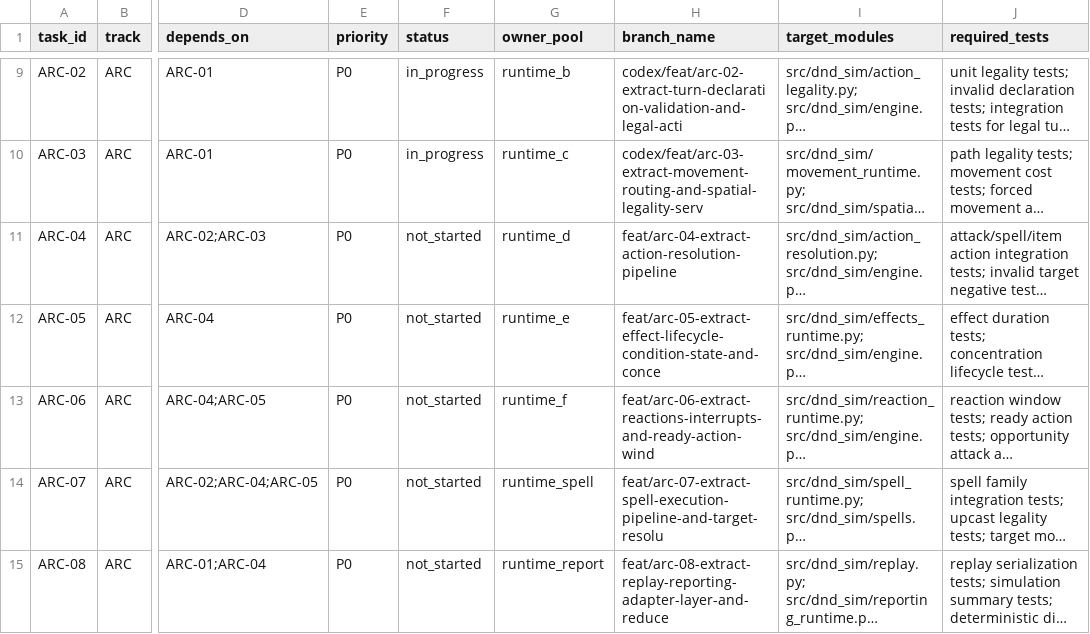
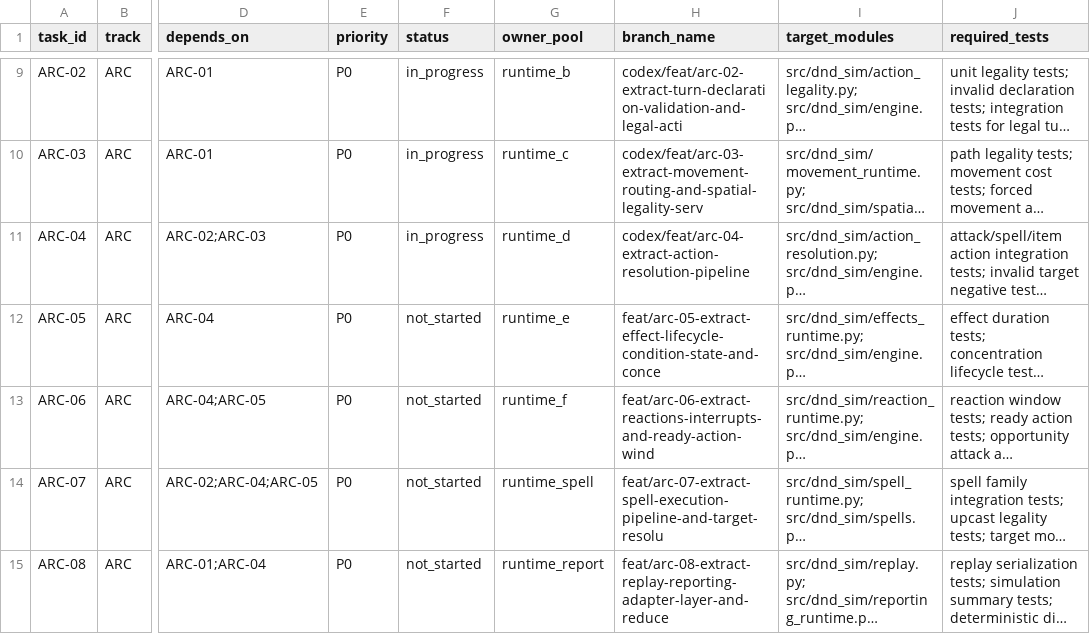
Before and after one commit to rputnam0/dnd_sim, a CSV file: docs/program/backlog.csv, drawn as a sheet; only a part is shown, gaps mark what is left out; long unchanged cells end in …; the diff names each change by its address in the sheet, - before the commit and + after, or states it on an @@ line.

Commit message:
Extract action resolution dispatch pipeline

```diff
--- a/docs/program/backlog.csv
+++ b/docs/program/backlog.csv
-F11 (status): not_started
+F11 (status): in_progress
-H11 (branch_name): feat/arc-04-extract-action-resolution-pipeline
+H11 (branch_name): codex/feat/arc-04-extract-action-resolution-pipeline
```
Also changed, not shown: 5 other files.
